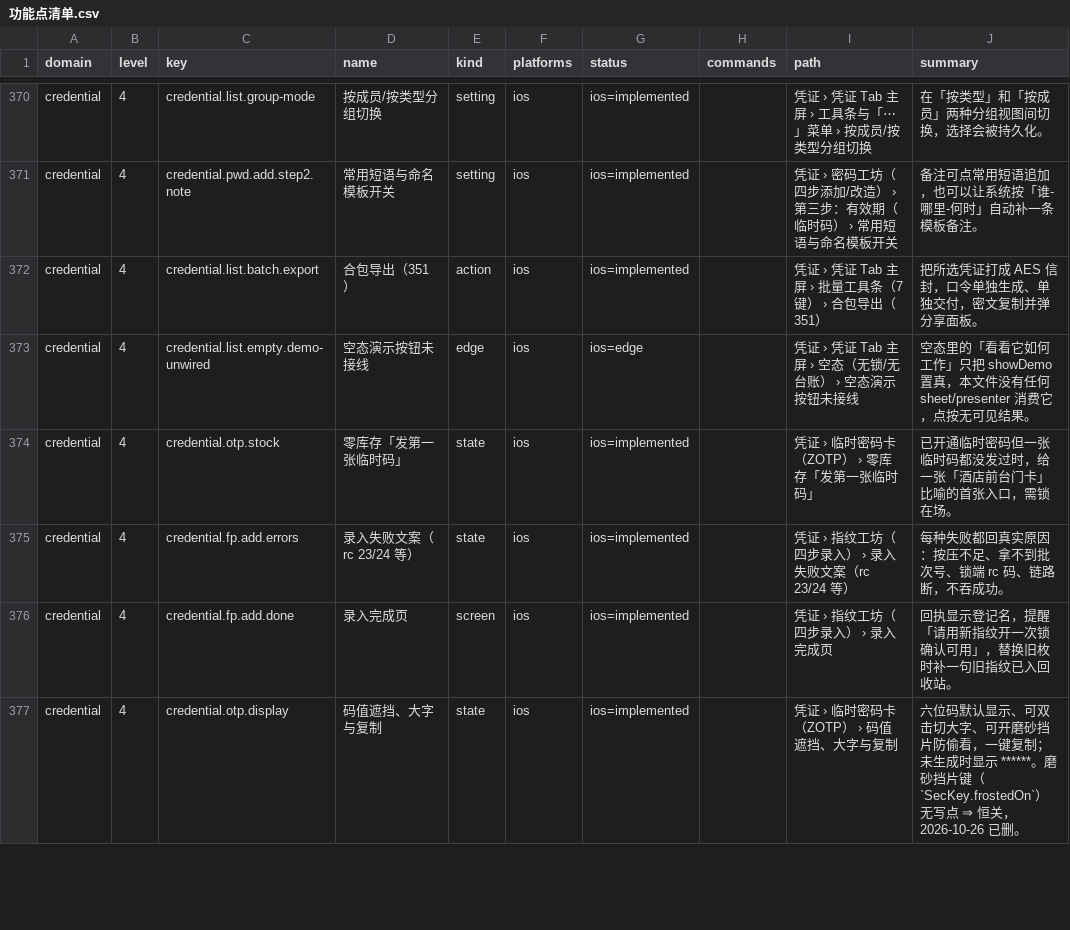
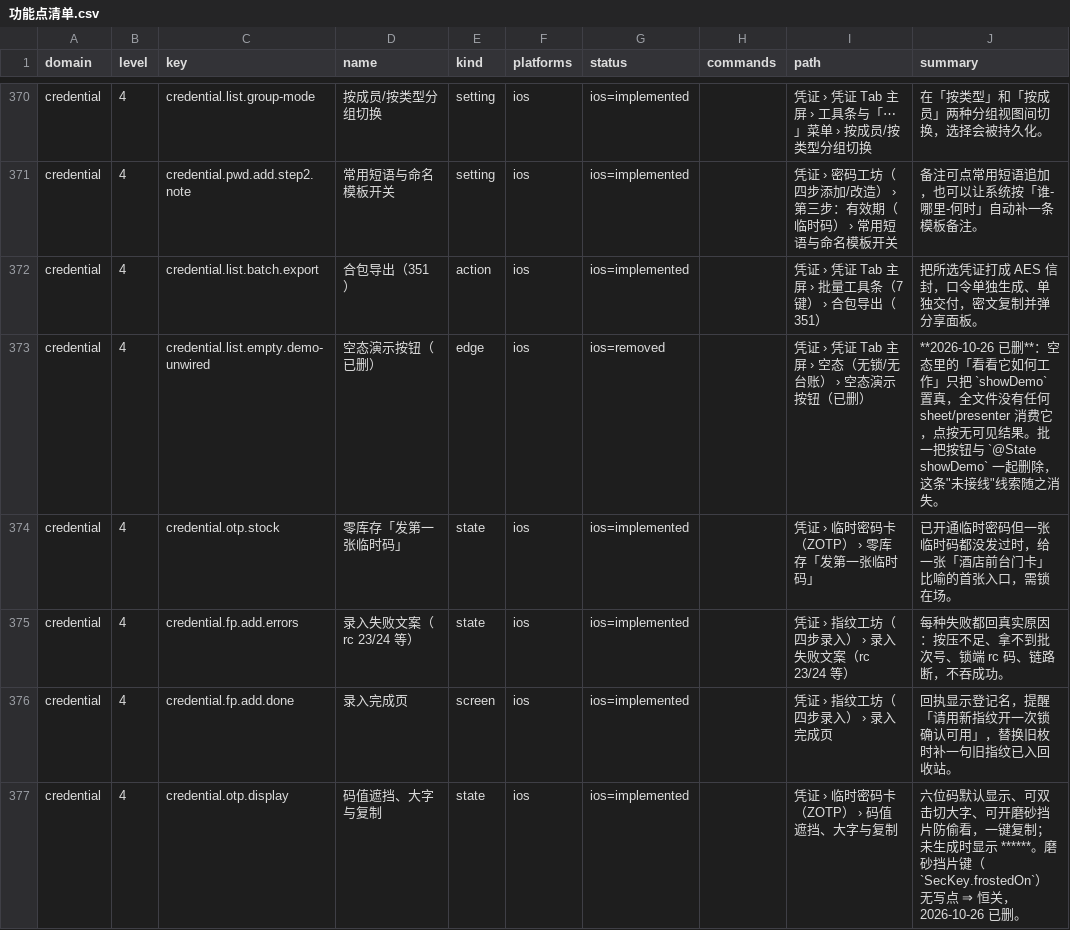
Before and after one commit to monsm/ios-app, a CSV file: docs/feature-web/功能点清单.csv, drawn as a sheet; only a part is shown, gaps mark what is left out; the diff covers the shown part only; the diff names each change by its address in the sheet, - before the commit and + after, or states it on an @@ line.

Commit message:
docs(图谱状态修正): 3 个节点标注过时 —— demo 按钮/cmd32 标 removed，SecKey 键族标 partial 并写明只剩两键
核实 59 个 partial/edge/deprecated 节点后发现 3 处标注已过时：

1) credential.list.empty.demo-unwired —— 批一已删按钮与 showDemo ⇒ status=edge 改 removed
2) protocol.gateway.iot —— cmd32 构造器与金标断言已删 ⇒ status=deprecated 改 removed
3) data.store.security-prefs —— SecKey 14 键删到 2 键 ⇒ 描述改为实情（剩 guest/sharehalf）

其余 56 个 partial/edge 节点的证据仍有效、功能确实存在，标注保持不变。
41 个闸门全绿。

```diff
--- a/docs/feature-web/功能点清单.csv
+++ b/docs/feature-web/功能点清单.csv
-D373 (name): 空态演示按钮未接线
+D373 (name): 空态演示按钮（已删）
-G373 (status): ios=edge
+G373 (status): ios=removed
-I373 (path): 凭证 › 凭证 Tab 主屏 › 空态（无锁/无台账） › 空态演示按钮未接线
+I373 (path): 凭证 › 凭证 Tab 主屏 › 空态（无锁/无台账） › 空态演示按钮（已删）
-J373 (summary): 空态里的「看看它如何工作」只把 showDemo 置真，本文件没有任何 sheet/presenter 消费它，点按无可见结果。
+J373 (summary): **2026-10-26 已删**：空态里的「看看它如何工作」只把 `showDemo` 置真，全文件没有任何 sheet/presenter 消费它，点按无可见结果。批一把按钮与 `@State showDemo` 一起删除，这条"未接线"线索随之消失。
```
Also changed, not shown: 7 edited cells elsewhere in this file, 6 other files.
